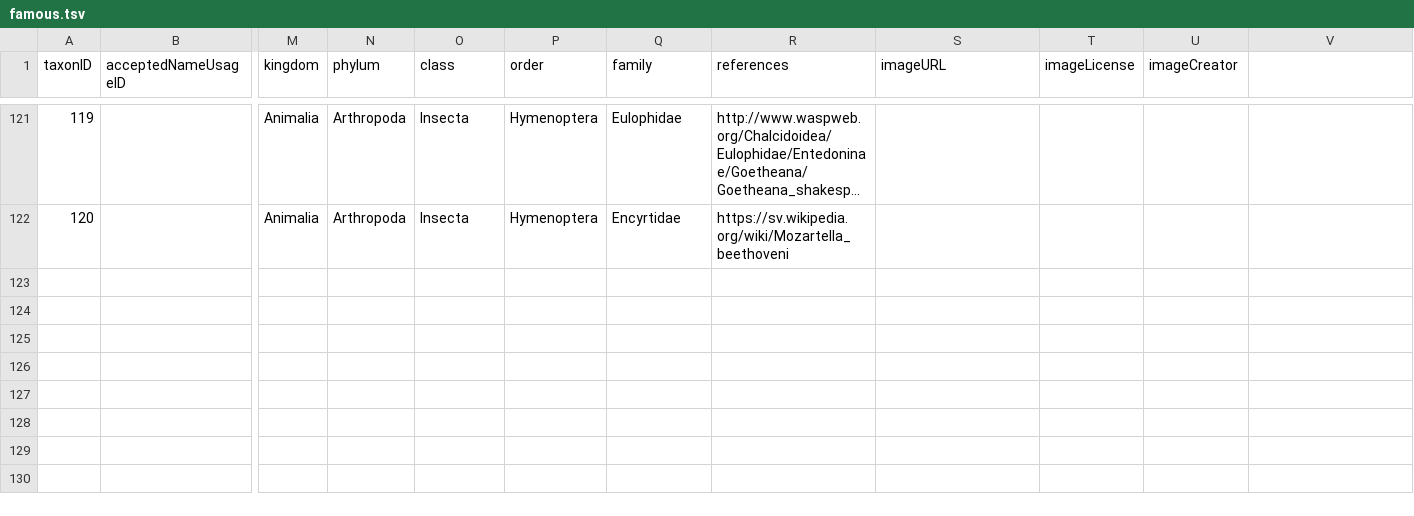
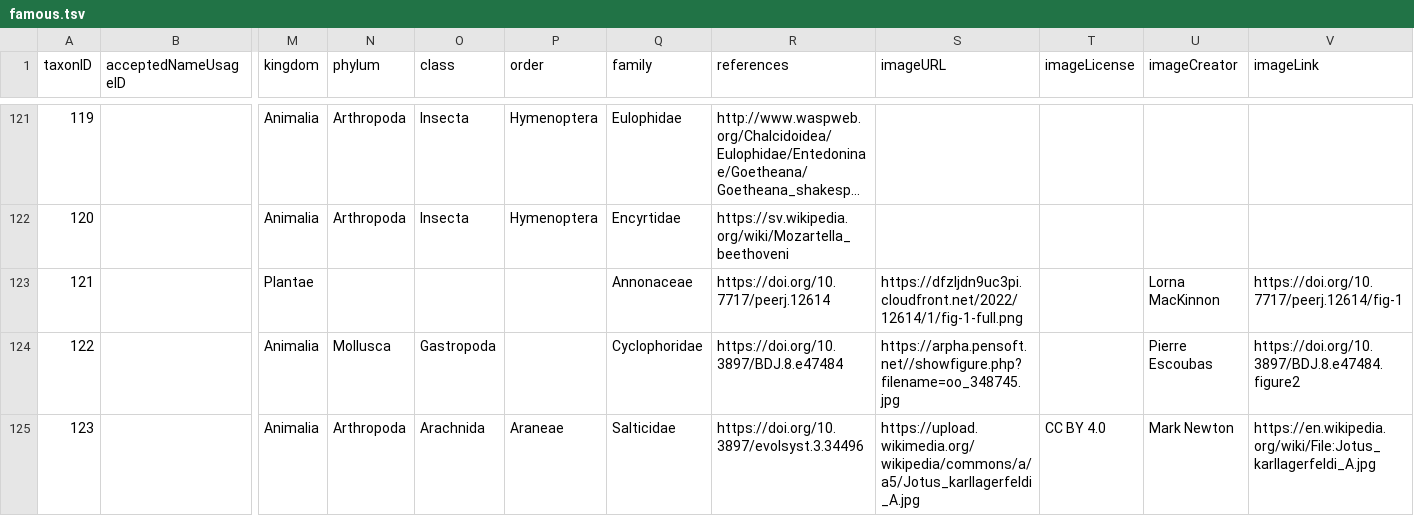
Before and after one commit to mdoering/famous-organism, a TSV file: famous.tsv, drawn as a sheet; only a part is shown, gaps mark what is left out; long unchanged cells end in …; rows hold the shown columns only; the diff names each change by its address in the sheet, - before the commit and + after, or states it on an @@ line.

Commit message:
Add 2 new species and a new image references column

```diff
--- a/famous.tsv
+++ b/famous.tsv
-V1: (empty)
+V1: imageLink
+row 123: 121 |  | Plantae |  |  |  | Annonaceae | https://doi.org/10.7717/peerj.12614 | https://dfzljdn9uc3pi.cloudfront.net/2022/12614/1/fig-1-full.png |  | Lorna MacKinnon | https://doi.org/10.7717/peerj.12614/fig-1
+row 124: 122 |  | Animalia | Mollusca | Gastropoda |  | Cyclophoridae | https://doi.org/10.3897/BDJ.8.e47484 | https://arpha.pensoft.net//showfigure.php?filename=oo_348745.jpg |  | Pierre Escoubas | https://doi.org/10.3897/BDJ.8.e47484.figure2
+row 125: 123 |  | Animalia | Arthropoda | Arachnida | Araneae | Salticidae | https://doi.org/10.3897/evolsyst.3.34496 | https://upload.wikimedia.org/wikipedia/commons/a/a5/Jotus_karllagerfeldi_A.jpg | CC BY 4.0 | Mark Newton | https://en.wikipedia.org/wiki/File:Jotus_karllagerfeldi_A.jpg
```
Also changed, not shown: 2 other files.
